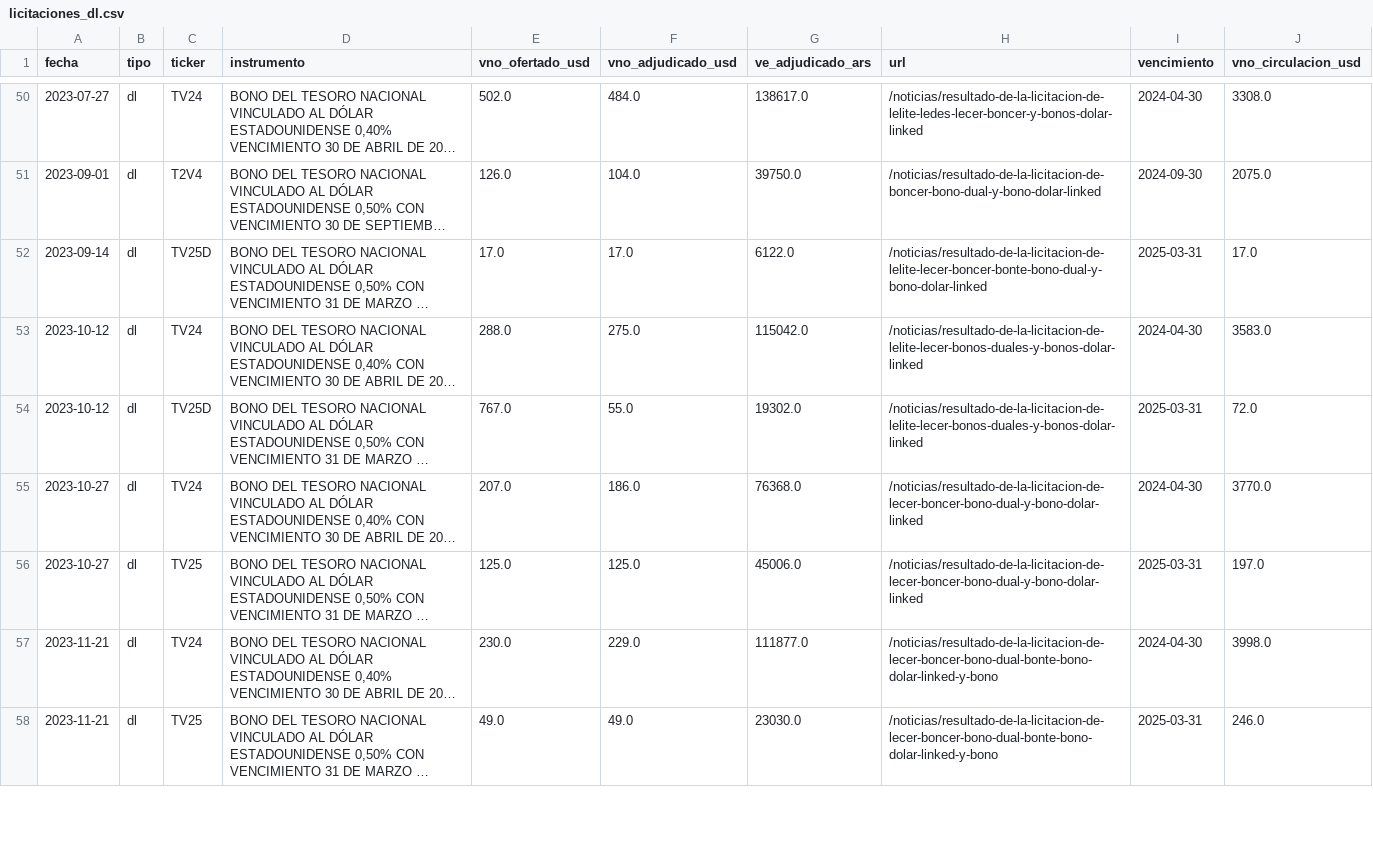
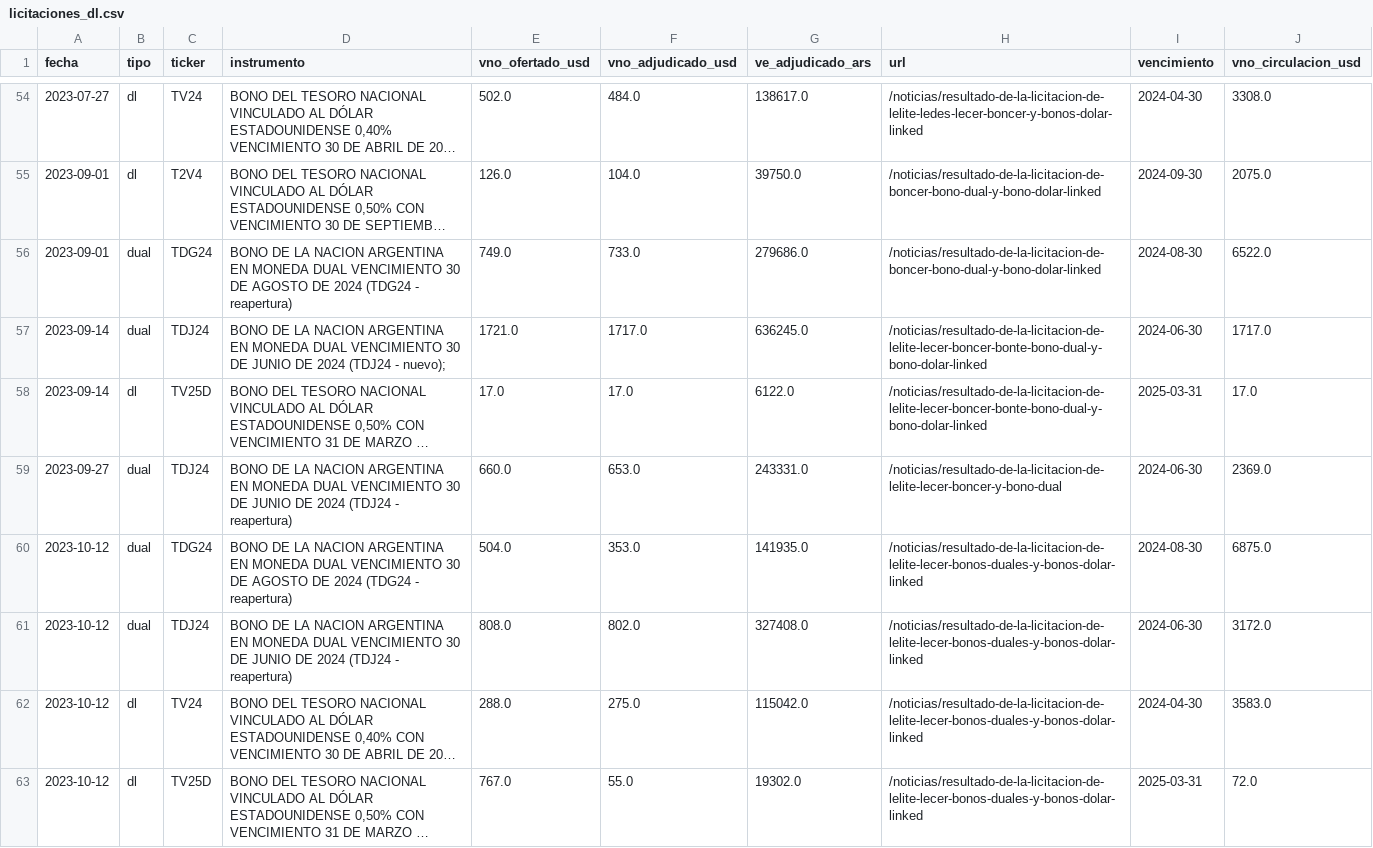
Before and after one commit to elibman36/dolarizacion, a CSV file: data/series/licitaciones_dl.csv, drawn as a sheet; only a part is shown, gaps mark what is left out; the shorter side is filled out with more unchanged rows; long unchanged cells end in …; the diff covers the shown part only; the diff names each change by its address in the sheet, - before the commit and + after, or states it on an @@ line.

```diff
--- a/data/series/licitaciones_dl.csv
+++ b/data/series/licitaciones_dl.csv
+row 56: 2023-09-01 | dual | TDG24 | BONO DE LA NACION ARGENTINA EN MONEDA DUAL VENCIMIENTO 30 DE AGOSTO DE 2024 (TDG24 - reapertura) | 749.0 | 733.0 | 279686.0 | /noticias/resultado-de-la-licitacion-de-boncer-bono-dual-y-bono-dolar-linked | 2024-08-30 | 6522.0
+row 57: 2023-09-14 | dual | TDJ24 | BONO DE LA NACION ARGENTINA EN MONEDA DUAL VENCIMIENTO 30 DE JUNIO DE 2024 (TDJ24 - nuevo); | 1721.0 | 1717.0 | 636245.0 | /noticias/resultado-de-la-licitacion-de-lelite-lecer-boncer-bonte-bono-dual-y-bono-dolar-linked | 2024-06-30 | 1717.0
+row 59: 2023-09-27 | dual | TDJ24 | BONO DE LA NACION ARGENTINA EN MONEDA DUAL VENCIMIENTO 30 DE JUNIO DE 2024 (TDJ24 - reapertura) | 660.0 | 653.0 | 243331.0 | /noticias/resultado-de-la-licitacion-de-lelite-lecer-boncer-y-bono-dual | 2024-06-30 | 2369.0
+row 60: 2023-10-12 | dual | TDG24 | BONO DE LA NACION ARGENTINA EN MONEDA DUAL VENCIMIENTO 30 DE AGOSTO DE 2024 (TDG24 - reapertura) | 504.0 | 353.0 | 141935.0 | /noticias/resultado-de-la-licitacion-de-lelite-lecer-bonos-duales-y-bonos-dolar-linked | 2024-08-30 | 6875.0
+row 61: 2023-10-12 | dual | TDJ24 | BONO DE LA NACION ARGENTINA EN MONEDA DUAL VENCIMIENTO 30 DE JUNIO DE 2024 (TDJ24 - reapertura) | 808.0 | 802.0 | 327408.0 | /noticias/resultado-de-la-licitacion-de-lelite-lecer-bonos-duales-y-bonos-dolar-linked | 2024-06-30 | 3172.0
```
Also changed, not shown: 7 added rows elsewhere in this file, 2 other files.
